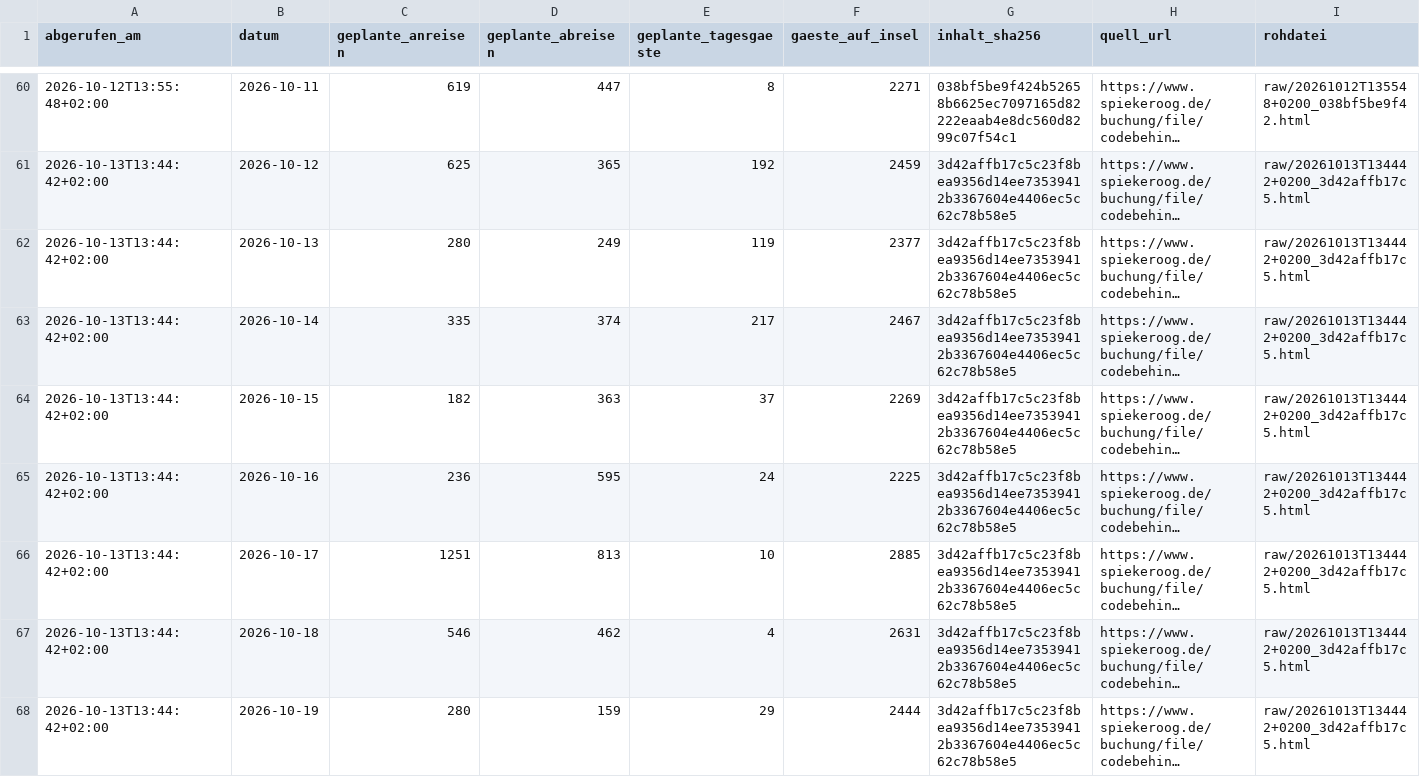
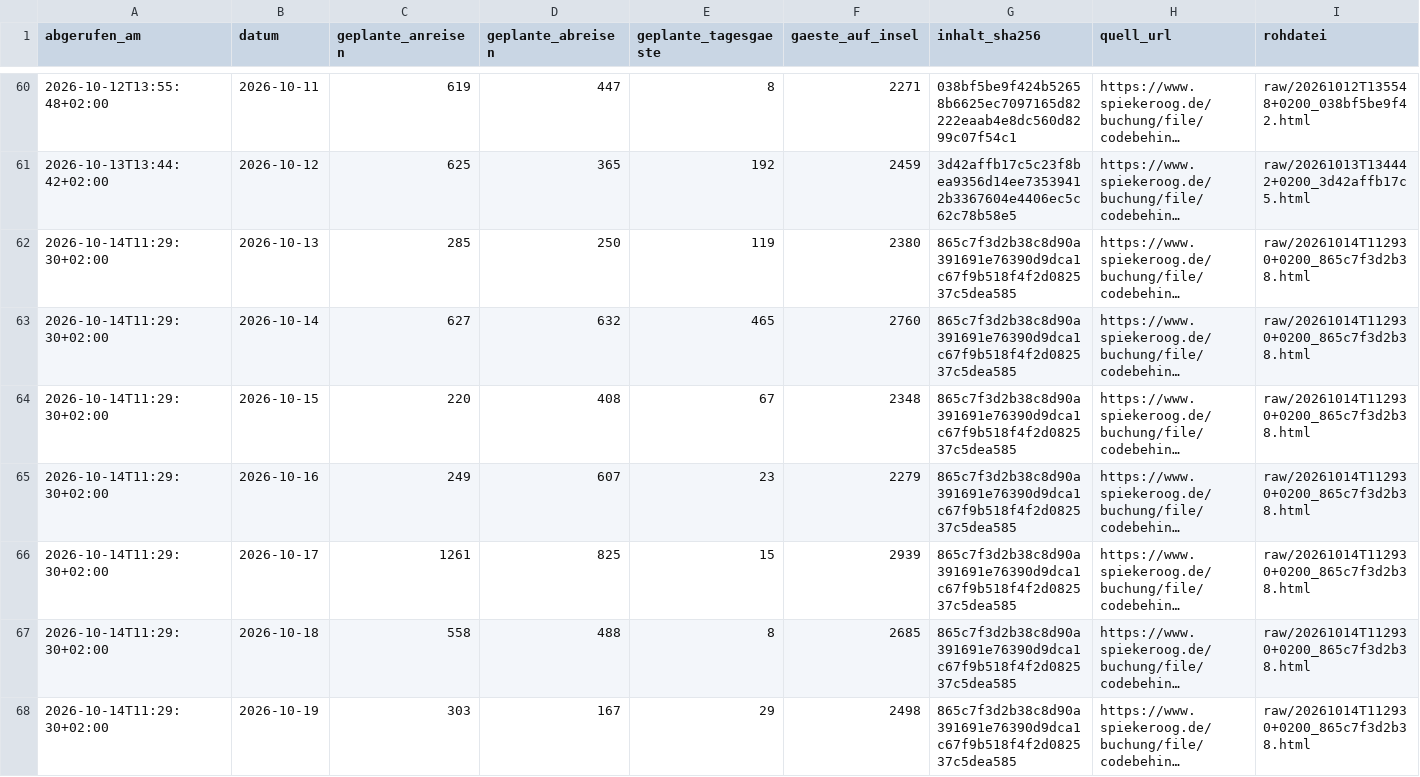
Before and after one commit to lleisner/spiekeroog-gaeste-archiv, a CSV file: archive/latest.csv, drawn as a sheet; only a part is shown, gaps mark what is left out; long unchanged cells end in …; the diff covers the shown part only; the diff names each change by its address in the sheet, - before the commit and + after, or states it on an @@ line.

```diff
--- a/archive/latest.csv
+++ b/archive/latest.csv
-A62:A68 (abgerufen_am): 2026-10-13T13:44:42+02:00
+A62:A68 (abgerufen_am): 2026-10-14T11:29:30+02:00
-C62 (geplante_anreisen): 280
+C62 (geplante_anreisen): 285
-D62 (geplante_abreisen): 249
+D62 (geplante_abreisen): 250
-F62 (gaeste_auf_insel): 2377
+F62 (gaeste_auf_insel): 2380
-G62:G68 (inhalt_sha256): 3d42affb17c5c23f8bea9356d14ee73539412b3367604e4406ec5c62c78b58e5
+G62:G68 (inhalt_sha256): 865c7f3d2b38c8d90a391691e76390d9dca1c67f9b518f4f2d082537c5dea585
-I62:I68 (rohdatei): raw/20261013T134442+0200_3d42affb17c5.html
+I62:I68 (rohdatei): raw/20261014T112930+0200_865c7f3d2b38.html
-C63 (geplante_anreisen): 335
+C63 (geplante_anreisen): 627
-D63 (geplante_abreisen): 374
+D63 (geplante_abreisen): 632
-E63 (geplante_tagesgaeste): 217
+E63 (geplante_tagesgaeste): 465
-F63 (gaeste_auf_insel): 2467
+F63 (gaeste_auf_insel): 2760
-C64 (geplante_anreisen): 182
+C64 (geplante_anreisen): 220
-D64 (geplante_abreisen): 363
+D64 (geplante_abreisen): 408
-E64 (geplante_tagesgaeste): 37
+E64 (geplante_tagesgaeste): 67
-F64 (gaeste_auf_insel): 2269
+F64 (gaeste_auf_insel): 2348
-C65 (geplante_anreisen): 236
+C65 (geplante_anreisen): 249
-D65 (geplante_abreisen): 595
+D65 (geplante_abreisen): 607
-E65 (geplante_tagesgaeste): 24
+E65 (geplante_tagesgaeste): 23
-F65 (gaeste_auf_insel): 2225
+F65 (gaeste_auf_insel): 2279
-C66 (geplante_anreisen): 1251
+C66 (geplante_anreisen): 1261
-D66 (geplante_abreisen): 813
+D66 (geplante_abreisen): 825
-E66 (geplante_tagesgaeste): 10
+E66 (geplante_tagesgaeste): 15
-F66 (gaeste_auf_insel): 2885
+F66 (gaeste_auf_insel): 2939
-C67 (geplante_anreisen): 546
+C67 (geplante_anreisen): 558
-D67 (geplante_abreisen): 462
+D67 (geplante_abreisen): 488
-E67 (geplante_tagesgaeste): 4
+E67 (geplante_tagesgaeste): 8
-F67 (gaeste_auf_insel): 2631
+F67 (gaeste_auf_insel): 2685
-C68 (geplante_anreisen): 280
+C68 (geplante_anreisen): 303
-D68 (geplante_abreisen): 159
+D68 (geplante_abreisen): 167
-F68 (gaeste_auf_insel): 2444
+F68 (gaeste_auf_insel): 2498
```
Also changed, not shown: 1 added row and 7 edited cells elsewhere in this file, archive/gaestestatistik.csv, archive/snapshots.csv, 1 other file.
